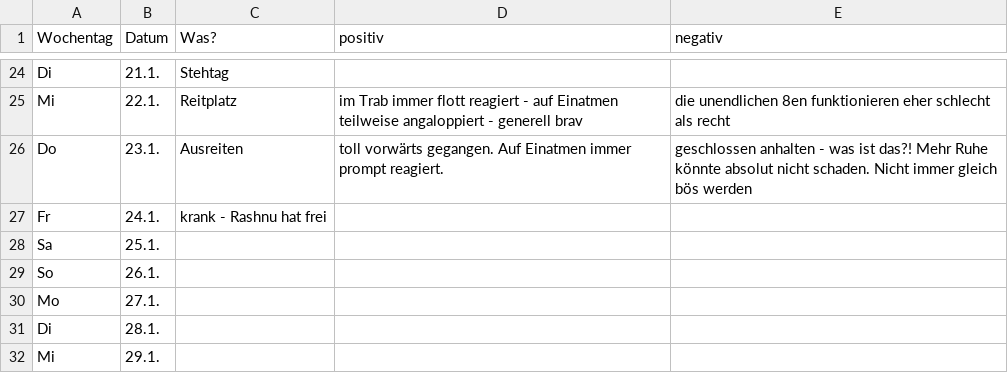
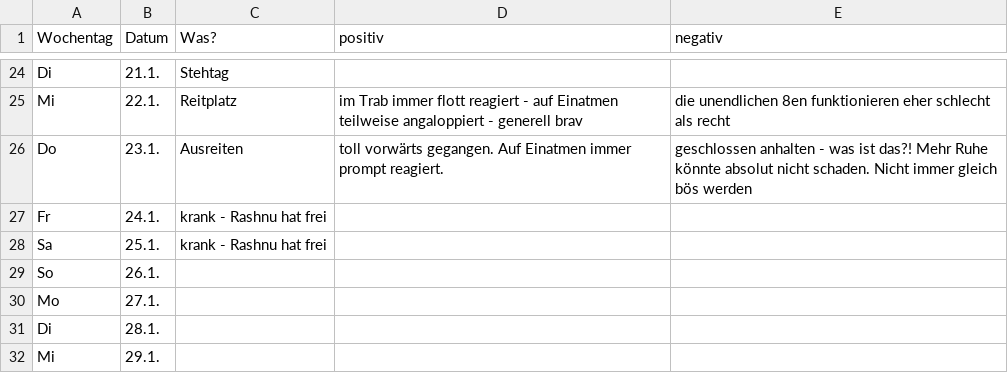
Before and after one commit to Kaschina/Reitunterricht, a CSV file: Kalender.csv, drawn as a sheet; only a part is shown, gaps mark what is left out.

Commit message:
25.1.

```diff
--- a/Kalender.csv
+++ b/Kalender.csv
@@ -27,3 +27,3 @@ Do,23.1.,Ausreiten,toll vorwärts gegangen. Auf Einatmen immer prompt reagiert.,
 Fr,24.1.,krank - Rashnu hat frei,,
-Sa,25.1., , ,
+Sa,25.1.,krank - Rashnu hat frei,,
 So,26.1., , ,
```
